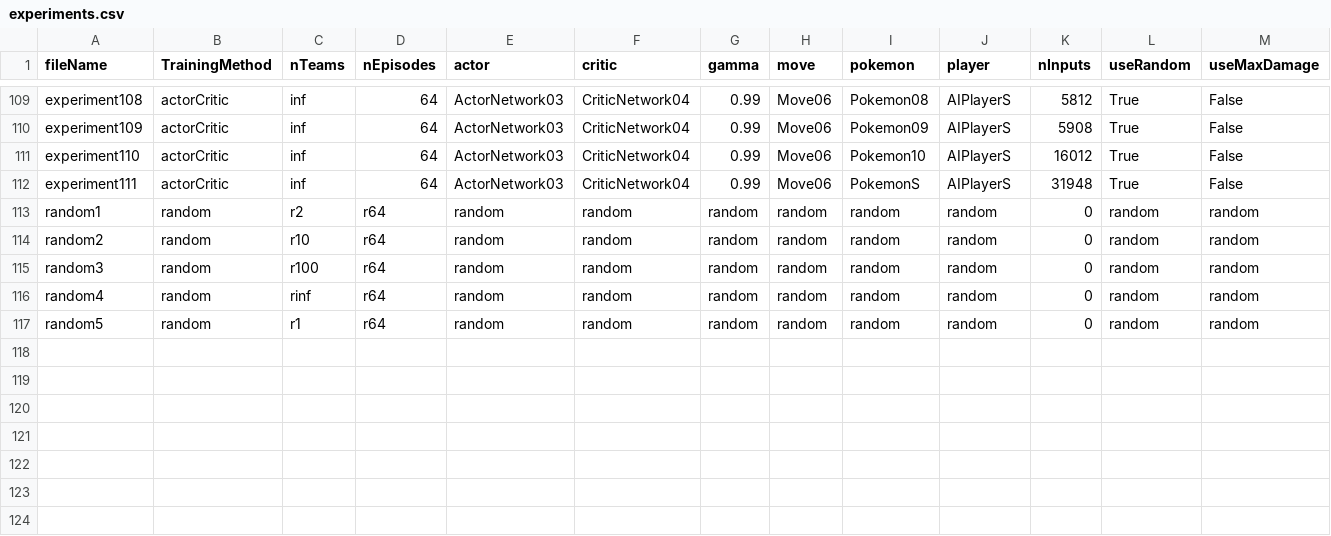
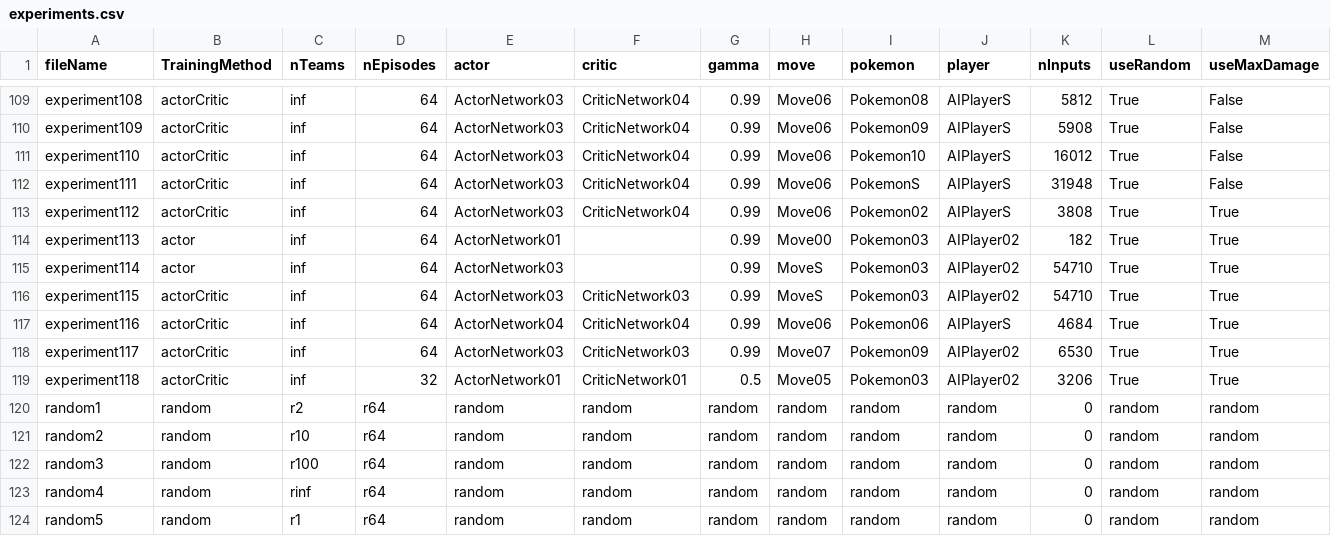
Before and after one commit to SantiagoRR2004/Pokemon-Thesis, a CSV file: data/experiments.csv, drawn as a sheet; only a part is shown, gaps mark what is left out; the diff names each change by its address in the sheet, - before the commit and + after, or states it on an @@ line.

Commit message:
Planned experiments

```diff
--- a/data/experiments.csv
+++ b/data/experiments.csv
+row 113: experiment112 | actorCritic | inf | 64 | ActorNetwork03 | CriticNetwork04 | 0.99 | Move06 | Pokemon02 | AIPlayerS | 3808 | True | True
+row 114: experiment113 | actor | inf | 64 | ActorNetwork01 |  | 0.99 | Move00 | Pokemon03 | AIPlayer02 | 182 | True | True
+row 115: experiment114 | actor | inf | 64 | ActorNetwork03 |  | 0.99 | MoveS | Pokemon03 | AIPlayer02 | 54710 | True | True
+row 116: experiment115 | actorCritic | inf | 64 | ActorNetwork03 | CriticNetwork03 | 0.99 | MoveS | Pokemon03 | AIPlayer02 | 54710 | True | True
+row 117: experiment116 | actorCritic | inf | 64 | ActorNetwork04 | CriticNetwork04 | 0.99 | Move06 | Pokemon06 | AIPlayerS | 4684 | True | True
+row 118: experiment117 | actorCritic | inf | 64 | ActorNetwork03 | CriticNetwork03 | 0.99 | Move07 | Pokemon09 | AIPlayer02 | 6530 | True | True
+row 119: experiment118 | actorCritic | inf | 32 | ActorNetwork01 | CriticNetwork01 | 0.5 | Move05 | Pokemon03 | AIPlayer02 | 3206 | True | True
```
